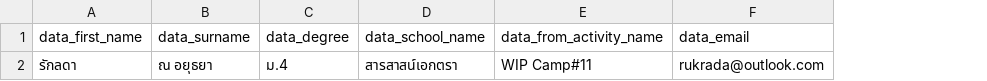
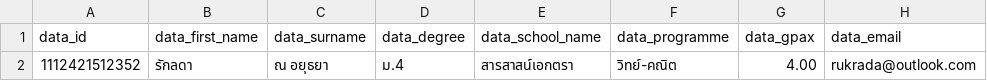
Before and after one commit to Senior-Project-SIT-23/ProjectManagesy, a CSV file: public/format.csv, drawn as a sheet; only a part is shown; removed rows and columns are numbered as before the commit, all else as after; the diff names each change by its address in the sheet, - before the commit and + after, or states it on an @@ line.

```diff
--- a/public/format.csv
+++ b/public/format.csv
+column A (data_id), row 2: 1112421512352
-column E (data_from_activity_name), row 2: WIP Camp#11
+column F (data_programme), row 2: วิทย์-คณิต
+column G (data_gpax), row 2: 4.00
```
Also changed, not shown: public/formatAdmission.csv, 11 other files.
